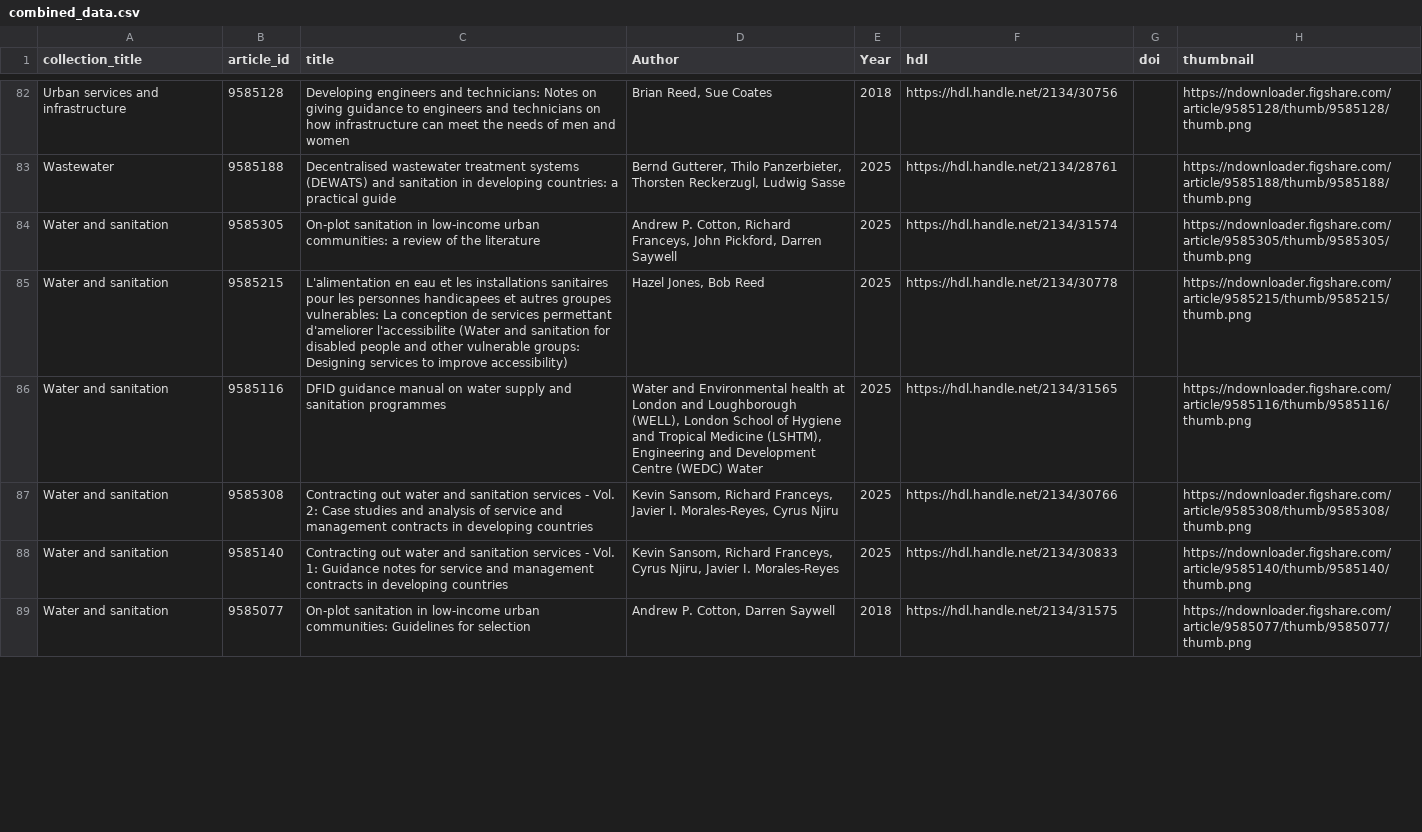
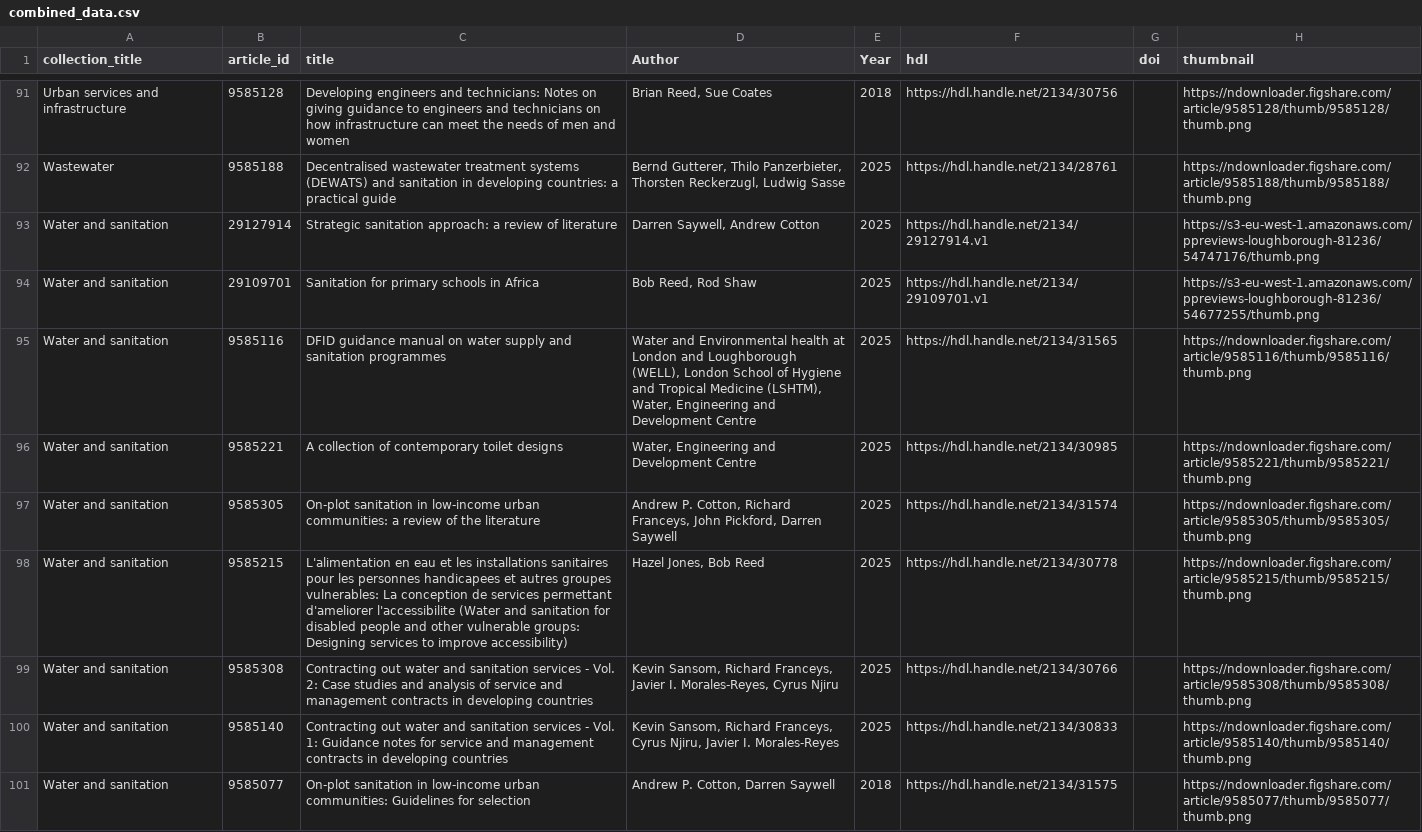
Before and after one commit to lboro-rdm/WEDCBooks, a CSV file: combined_data.csv, drawn as a sheet; only a part is shown, gaps mark what is left out; removed rows and columns are numbered as before the commit, all else as after; the diff covers the shown part only; the diff names each change by its address in the sheet, - before the commit and + after, or states it on an @@ line.

```diff
--- a/combined_data.csv
+++ b/combined_data.csv
+row 93: Water and sanitation | 29127914 | Strategic sanitation approach: a review of literature | Darren Saywell, Andrew Cotton | 2025 | https://hdl.handle.net/2134/29127914.v1 |  | https://s3-eu-west-1.amazonaws.com/ppreviews-loughborough-81236/54747176/thumb.png
+row 94: Water and sanitation | 29109701 | Sanitation for primary schools in Africa | Bob Reed, Rod Shaw | 2025 | https://hdl.handle.net/2134/29109701.v1 |  | https://s3-eu-west-1.amazonaws.com/ppreviews-loughborough-81236/54677255/thumb.png
+row 95: Water and sanitation | 9585116 | DFID guidance manual on water supply and sanitation programmes | Water and Environmental health at London and Loughborough (WELL), London School of Hygiene and Tropical Medicine (LSHTM), Water, Engineering and Development Centre | 2025 | https://hdl.handle.net/2134/31565 |  | https://ndownloader.figshare.com/article/9585116/thumb/9585116/thumb.png
+row 96: Water and sanitation | 9585221 | A collection of contemporary toilet designs | Water, Engineering and Development Centre | 2025 | https://hdl.handle.net/2134/30985 |  | https://ndownloader.figshare.com/article/9585221/thumb/9585221/thumb.png
-row 86: Water and sanitation | 9585116 | DFID guidance manual on water supply and sanitation programmes | Water and Environmental health at London and Loughborough (WELL), London School of Hygiene and Tropical Medicine (LSHTM), Engineering and Development Centre (WEDC) Water | 2025 | https://hdl.handle.net/2134/31565 |  | https://ndownloader.figshare.com/article/9585116/thumb/9585116/thumb.png
```
Also changed, not shown: 13 added rows, 3 removed rows and 4 edited cells elsewhere in this file, 31 other files.
